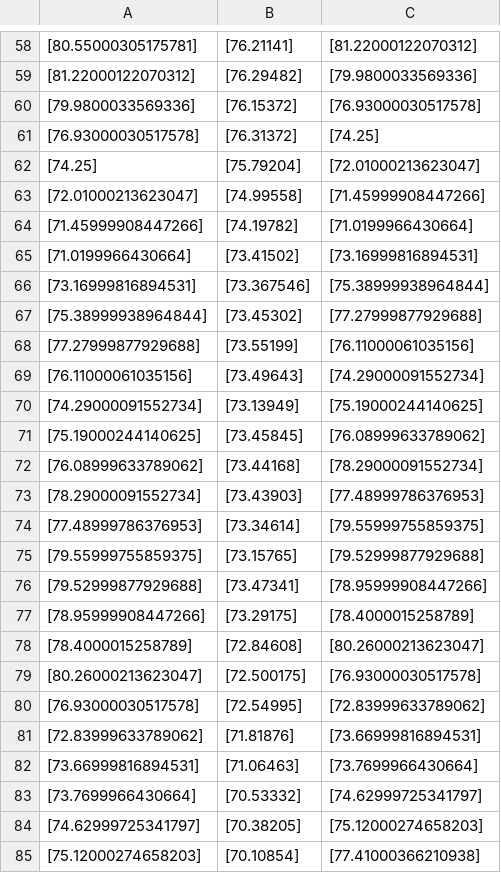
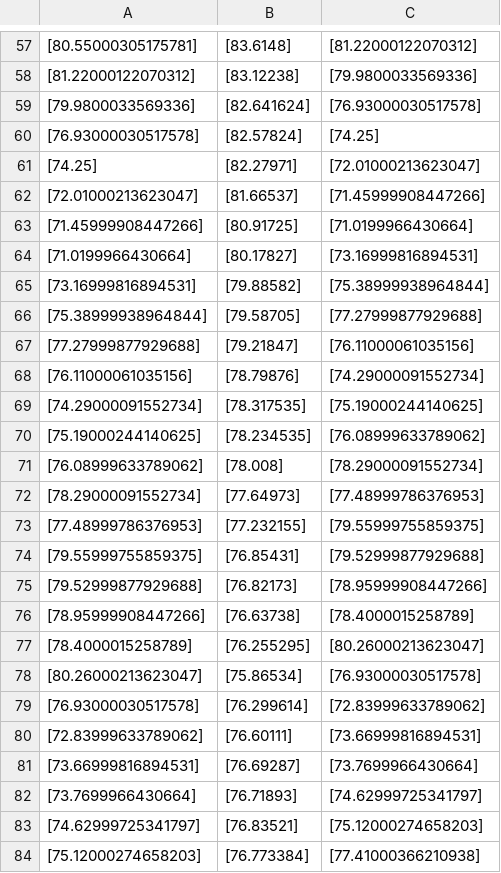
Before and after one commit to eduardo-trejo-es/LSTM_minute_Capital_API, a CSV file: FFT_added_LSTM_All_In_Close_Out_all_relu_added_HG_X/ModelGen/Forcasts/Focast28_01_2023.csv, drawn as a sheet; only a part is shown, gaps mark what is left out; addresses are those after the commit; the diff covers the shown part only; the diff names each change by its address in the sheet, - before the commit and + after, or states it on an @@ line.

```diff
--- a/FFT_added_LSTM_All_In_Close_Out_all_relu_added_HG_X/ModelGen/Forcasts/Focast28_01_2023.csv
+++ b/FFT_added_LSTM_All_In_Close_Out_all_relu_added_HG_X/ModelGen/Forcasts/Focast28_01_2023.csv
-B57: [76.21141]
+B57: [83.6148]
-B58: [76.29482]
+B58: [83.12238]
-B59: [76.15372]
+B59: [82.641624]
-B60: [76.31372]
+B60: [82.57824]
-B61: [75.79204]
+B61: [82.27971]
-B62: [74.99558]
+B62: [81.66537]
-B63: [74.19782]
+B63: [80.91725]
-B64: [73.41502]
+B64: [80.17827]
-B65: [73.367546]
+B65: [79.88582]
-B66: [73.45302]
+B66: [79.58705]
-B67: [73.55199]
+B67: [79.21847]
-B68: [73.49643]
+B68: [78.79876]
-B69: [73.13949]
+B69: [78.317535]
-B70: [73.45845]
+B70: [78.234535]
-B71: [73.44168]
+B71: [78.008]
-B72: [73.43903]
+B72: [77.64973]
-B73: [73.34614]
+B73: [77.232155]
-B74: [73.15765]
+B74: [76.85431]
-B75: [73.47341]
+B75: [76.82173]
-B76: [73.29175]
+B76: [76.63738]
-B77: [72.84608]
+B77: [76.255295]
-B78: [72.500175]
+B78: [75.86534]
-B79: [72.54995]
+B79: [76.299614]
-B80: [71.81876]
+B80: [76.60111]
-B81: [71.06463]
+B81: [76.69287]
-B82: [70.53332]
+B82: [76.71893]
-B83: [70.38205]
+B83: [76.83521]
-B84: [70.10854]
+B84: [76.773384]
```
Also changed, not shown: 2 added rows, 2 removed rows and 71 edited cells elsewhere in this file, 47 other files.
